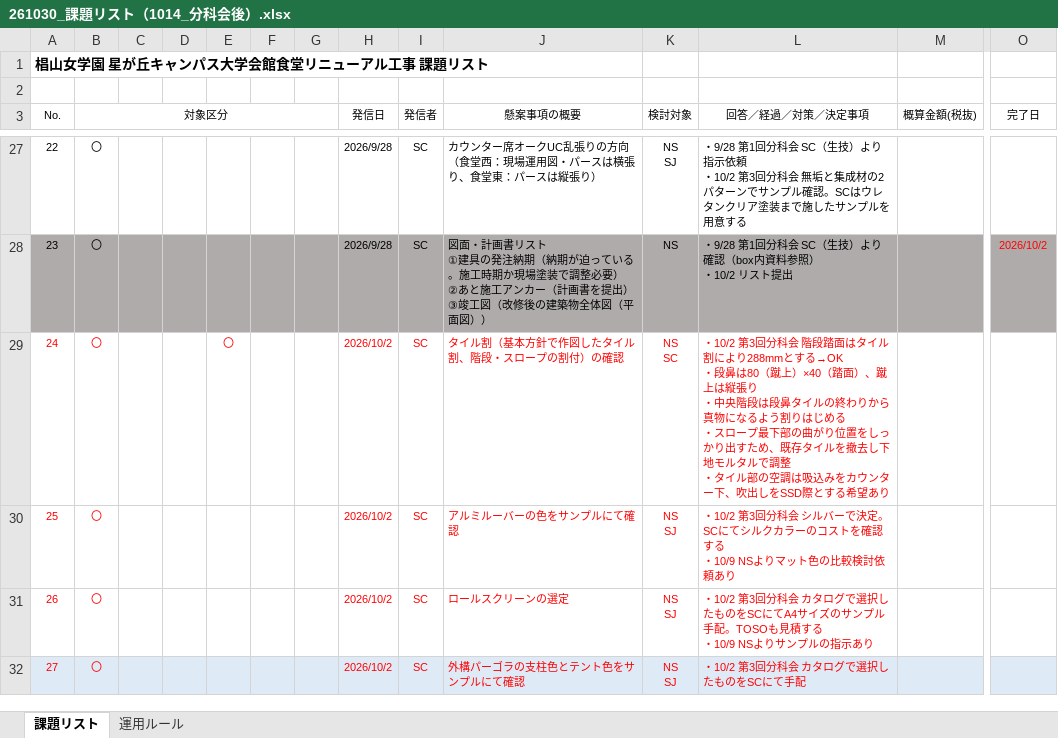
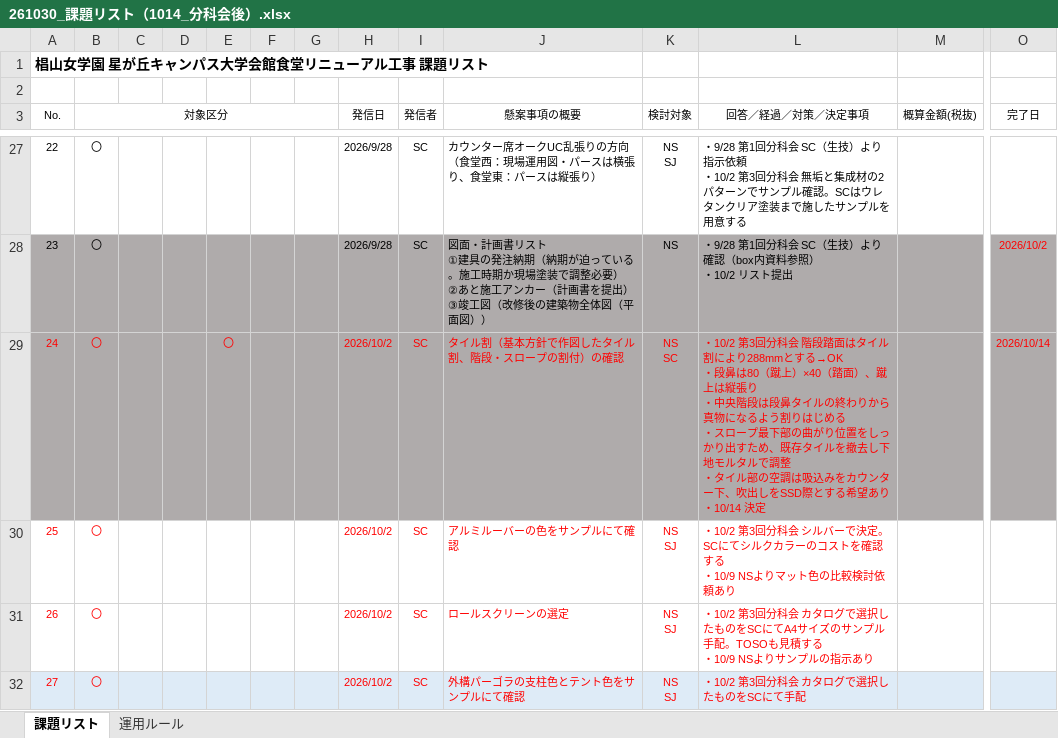
Before and after one commit to tutomukoyama1026-cpu/test-repo, an Excel workbook: 椙山改修/261030_課題リスト（1014_分科会後）.xlsx, sheet 課題リスト, drawn as a sheet; only a part is shown, gaps mark what is left out; values as stored, in another font and other column widths than the file's, no borders; ↵ is a line break in a cell; the diff covers the shown part only; the diff names each change by its address in the sheet, - before the commit and + after, or states it on an @@ line.

```diff
--- a/椙山改修/261030_課題リスト（1014_分科会後）.xlsx (sheet 課題リスト)
+++ b/椙山改修/261030_課題リスト（1014_分科会後）.xlsx (sheet 課題リスト)
-A29:O29 fill: none
+A29:O29 fill: #AFABAB
-L29 (回答／経過／対策／決定事項): …希望あり
+L29 (回答／経過／対策／決定事項): …希望あり ↵ ・10/14 決定
-O29 (完了日): (empty)
+O29 (完了日): 2026/10/14
```
Also changed, not shown: cell formats elsewhere in this sheet.
